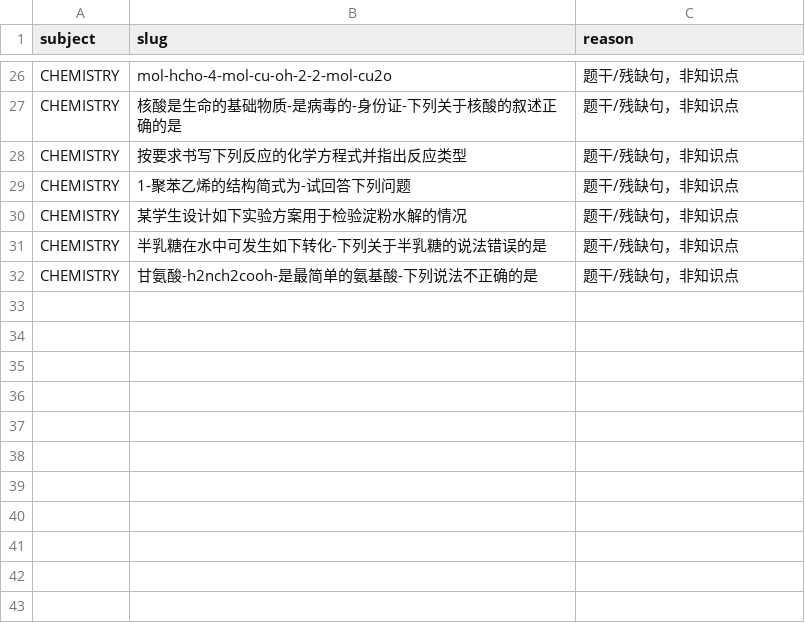
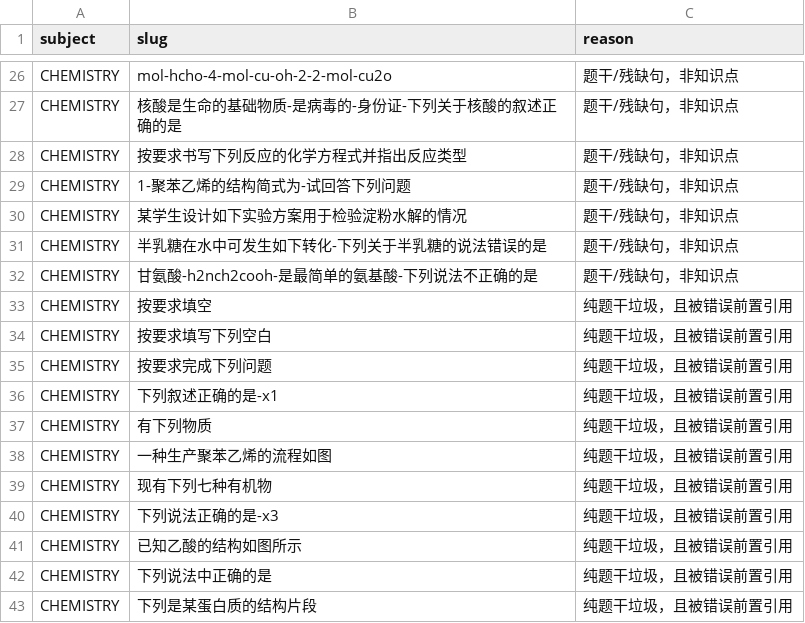
Before and after one commit to tianshantingyun-lab/smart-mistake-book, a CSV file: tools/kb_build/tables/point_delete.csv, drawn as a sheet; only a part is shown, gaps mark what is left out; the diff names each change by its address in the sheet, - before the commit and + after, or states it on an @@ line.

Commit message:
feat(kb): 章层收尾——2 改名 + 2 改名归位 + 删 11 被错误前置引用的题干垃圾
rename_points.py（只改 name 不动 slug，材料/绑定/前置不受影响）+ delete 允许清
'题干被当前置'这种错误绑定（删时清引用并显式报告）。

- 2 改名：'已知两个醛分子…羟基醛'→醛的羟醛缩合；'基本概念'→单体、链节与聚合度
- 2 改名后归位到主题（醛和酮 / 合成高分子的基本方法）
- 删 11 个纯题干垃圾（'下列说法正确的是'等），其中 7 处被别的点错误当前置引用，
  一并清掉（题干不该是任何知识点的前置，属修正错误绑定）

章层挂点 33→20。剩余 20 是'题目被当成知识点'的节点（名是题干、挂着材料解析）+
2 个带★错挂进化内容的点——正确处理是材料重绑到真知识点，属绑定门（Phase 5）。
bad_names 584→544，unbound_points→956。

验证：roundtrip 7/7；:core:data 全绿（codec 2991）；工具链 159 条仅剩 4 个
既有 test_teaching_sources 环境错误。

```diff
--- a/tools/kb_build/tables/point_delete.csv
+++ b/tools/kb_build/tables/point_delete.csv
+row 33: CHEMISTRY | 按要求填空 | 纯题干垃圾，且被错误前置引用
+row 34: CHEMISTRY | 按要求填写下列空白 | 纯题干垃圾，且被错误前置引用
+row 35: CHEMISTRY | 按要求完成下列问题 | 纯题干垃圾，且被错误前置引用
+row 36: CHEMISTRY | 下列叙述正确的是-x1 | 纯题干垃圾，且被错误前置引用
+row 37: CHEMISTRY | 有下列物质 | 纯题干垃圾，且被错误前置引用
+row 38: CHEMISTRY | 一种生产聚苯乙烯的流程如图 | 纯题干垃圾，且被错误前置引用
+row 39: CHEMISTRY | 现有下列七种有机物 | 纯题干垃圾，且被错误前置引用
+row 40: CHEMISTRY | 下列说法正确的是-x3 | 纯题干垃圾，且被错误前置引用
+row 41: CHEMISTRY | 已知乙酸的结构如图所示 | 纯题干垃圾，且被错误前置引用
+row 42: CHEMISTRY | 下列说法中正确的是 | 纯题干垃圾，且被错误前置引用
+row 43: CHEMISTRY | 下列是某蛋白质的结构片段 | 纯题干垃圾，且被错误前置引用
```
Also changed, not shown: tools/kb_build/tables/chapter_point_relocation.csv, 9 other files.
